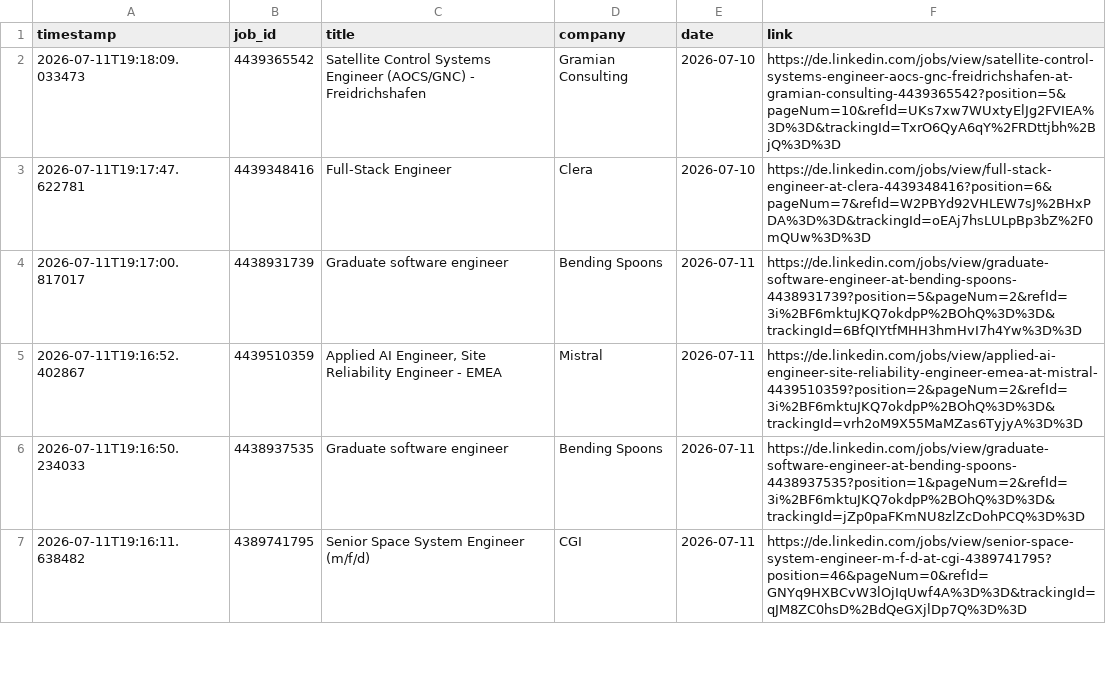
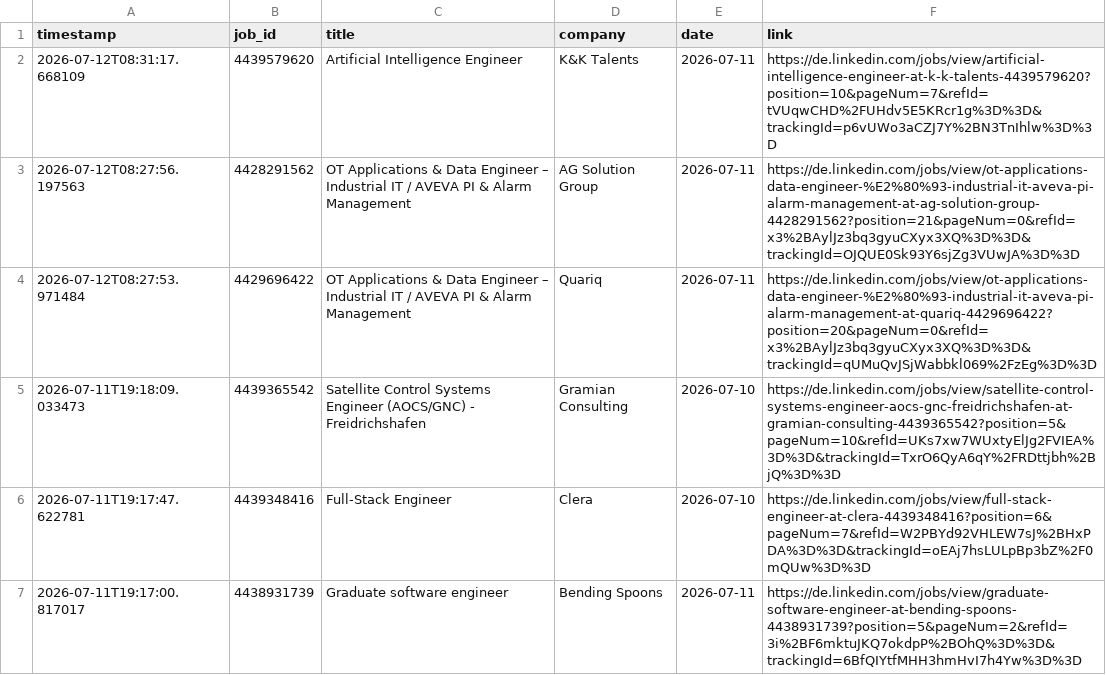
Before and after one commit to mugundanaswin/Data_Engineering, a TSV file: webscrapping_projects/scheduled/outputs/jobs_log.tsv, drawn as a sheet; only a part is shown; the shorter side is filled out with more unchanged rows.

```diff
--- a/webscrapping_projects/scheduled/outputs/jobs_log.tsv
+++ b/webscrapping_projects/scheduled/outputs/jobs_log.tsv
@@ -1,2 +1,5 @@
 timestamp	job_id	title	company	date	link
+2026-07-12T08:31:17.668109	4439579620	Artificial Intelligence Engineer	K&K Talents	2026-07-11	https://de.linkedin.com/jobs/view/artificial-intelligence-engineer-at-k-k-talents-4439579620?position=10&pageNum=7&refId=tVUqwCHD%2FUHdv5E5KRcr1g%3D%3D&trackingId=p6vUWo3aCZJ7Y%2BN3TnIhlw%3D%3D
+2026-07-12T08:27:56.197563	4428291562	OT Applications & Data Engineer – Industrial IT / AVEVA PI & Alarm Management	AG Solution Group	2026-07-11	https://de.linkedin.com/jobs/view/ot-applications-data-engineer-%E2%80%93-industrial-it-aveva-pi-alarm-management-at-ag-solution-group-4428291562?position=21&pageNum=0&refId=x3%2BAylJz3bq3gyuCXyx3XQ%3D%3D&trackingId=OJQUE0Sk93Y6sjZg3VUwJA%3D%3D
+2026-07-12T08:27:53.971484	4429696422	OT Applications & Data Engineer – Industrial IT / AVEVA PI & Alarm Management	Quariq	2026-07-11	https://de.linkedin.com/jobs/view/ot-applications-data-engineer-%E2%80%93-industrial-it-aveva-pi-alarm-management-at-quariq-4429696422?position=20&pageNum=0&refId=x3%2BAylJz3bq3gyuCXyx3XQ%3D%3D&trackingId=qUMuQvJSjWabbkl069%2FzEg%3D%3D
 2026-07-11T19:18:09.033473	4439365542	Satellite Control Systems Engineer (AOCS/GNC) - Freidrichshafen	Gramian Consulting	2026-07-10	https://de.linkedin.com/jobs/view/satellite-control-systems-engineer-aocs-gnc-freidrichshafen-at-gramian-consulting-4439365542?position=5&pageNum=10&refId=UKs7xw7WUxtyElJg2FVIEA%3D%3D&trackingId=TxrO6QyA6qY%2FRDttjbh%2BjQ%3D%3D
```
